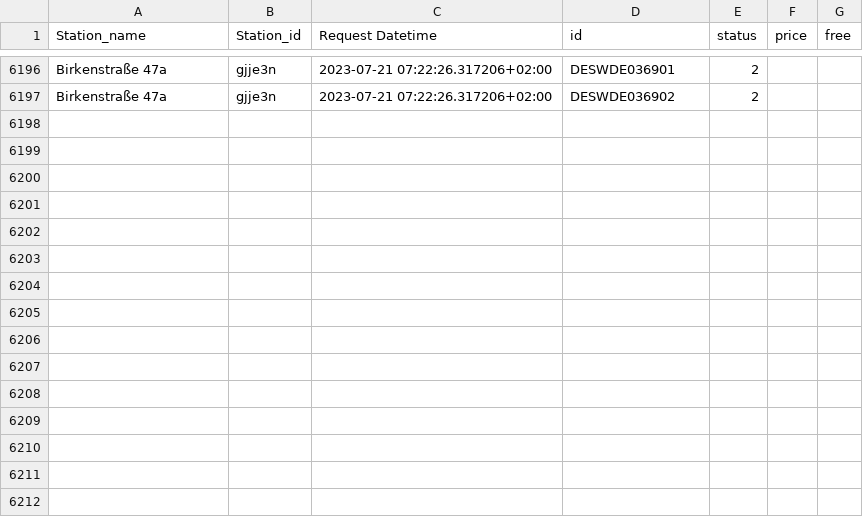
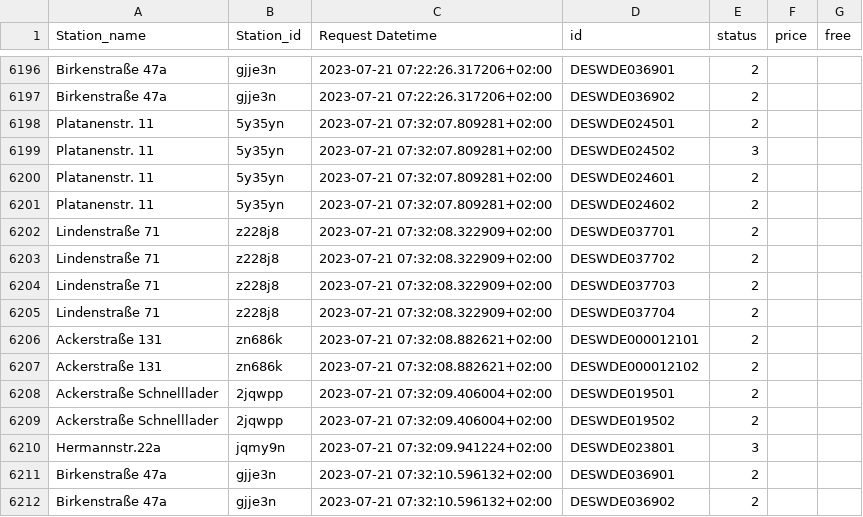
Before and after one commit to T0b145/ladestations_tracker, a CSV file: data.csv, drawn as a sheet; only a part is shown, gaps mark what is left out; the diff names each change by its address in the sheet, - before the commit and + after, or states it on an @@ line.

```diff
--- a/data.csv
+++ b/data.csv
+row 6198: Platanenstr. 11 | 5y35yn | 2023-07-21 07:32:07.809281+02:00 | DESWDE024501 | 2
+row 6199: Platanenstr. 11 | 5y35yn | 2023-07-21 07:32:07.809281+02:00 | DESWDE024502 | 3
+row 6200: Platanenstr. 11 | 5y35yn | 2023-07-21 07:32:07.809281+02:00 | DESWDE024601 | 2
+row 6201: Platanenstr. 11 | 5y35yn | 2023-07-21 07:32:07.809281+02:00 | DESWDE024602 | 2
+row 6202: Lindenstraße 71 | z228j8 | 2023-07-21 07:32:08.322909+02:00 | DESWDE037701 | 2
+row 6203: Lindenstraße 71 | z228j8 | 2023-07-21 07:32:08.322909+02:00 | DESWDE037702 | 2
+row 6204: Lindenstraße 71 | z228j8 | 2023-07-21 07:32:08.322909+02:00 | DESWDE037703 | 2
+row 6205: Lindenstraße 71 | z228j8 | 2023-07-21 07:32:08.322909+02:00 | DESWDE037704 | 2
+row 6206: Ackerstraße 131 | zn686k | 2023-07-21 07:32:08.882621+02:00 | DESWDE000012101 | 2
+row 6207: Ackerstraße 131 | zn686k | 2023-07-21 07:32:08.882621+02:00 | DESWDE000012102 | 2
+row 6208: Ackerstraße Schnelllader | 2jqwpp | 2023-07-21 07:32:09.406004+02:00 | DESWDE019501 | 2
+row 6209: Ackerstraße Schnelllader | 2jqwpp | 2023-07-21 07:32:09.406004+02:00 | DESWDE019502 | 2
+row 6210: Hermannstr.22a | jqmy9n | 2023-07-21 07:32:09.941224+02:00 | DESWDE023801 | 3
+row 6211: Birkenstraße 47a | gjje3n | 2023-07-21 07:32:10.596132+02:00 | DESWDE036901 | 2
+row 6212: Birkenstraße 47a | gjje3n | 2023-07-21 07:32:10.596132+02:00 | DESWDE036902 | 2
```
